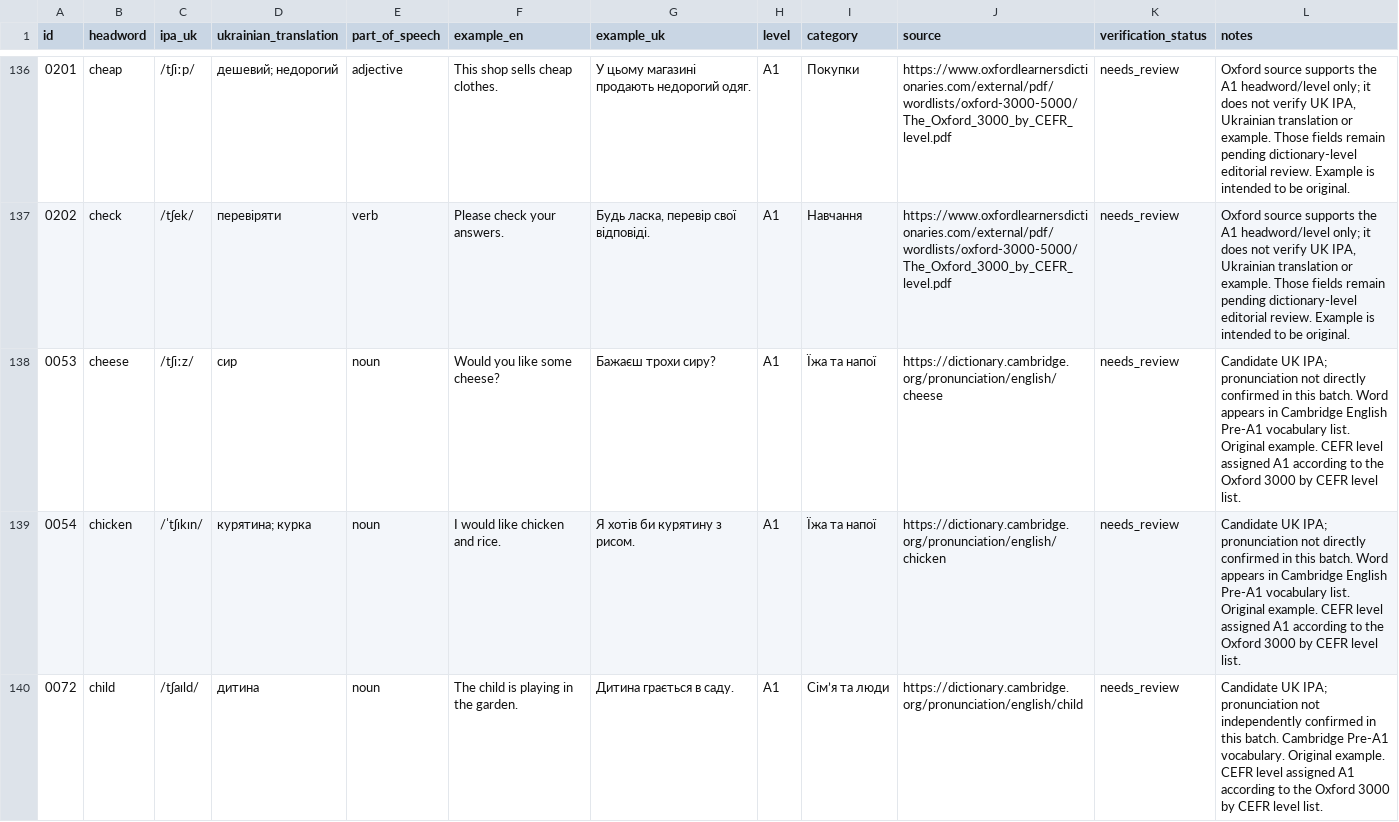
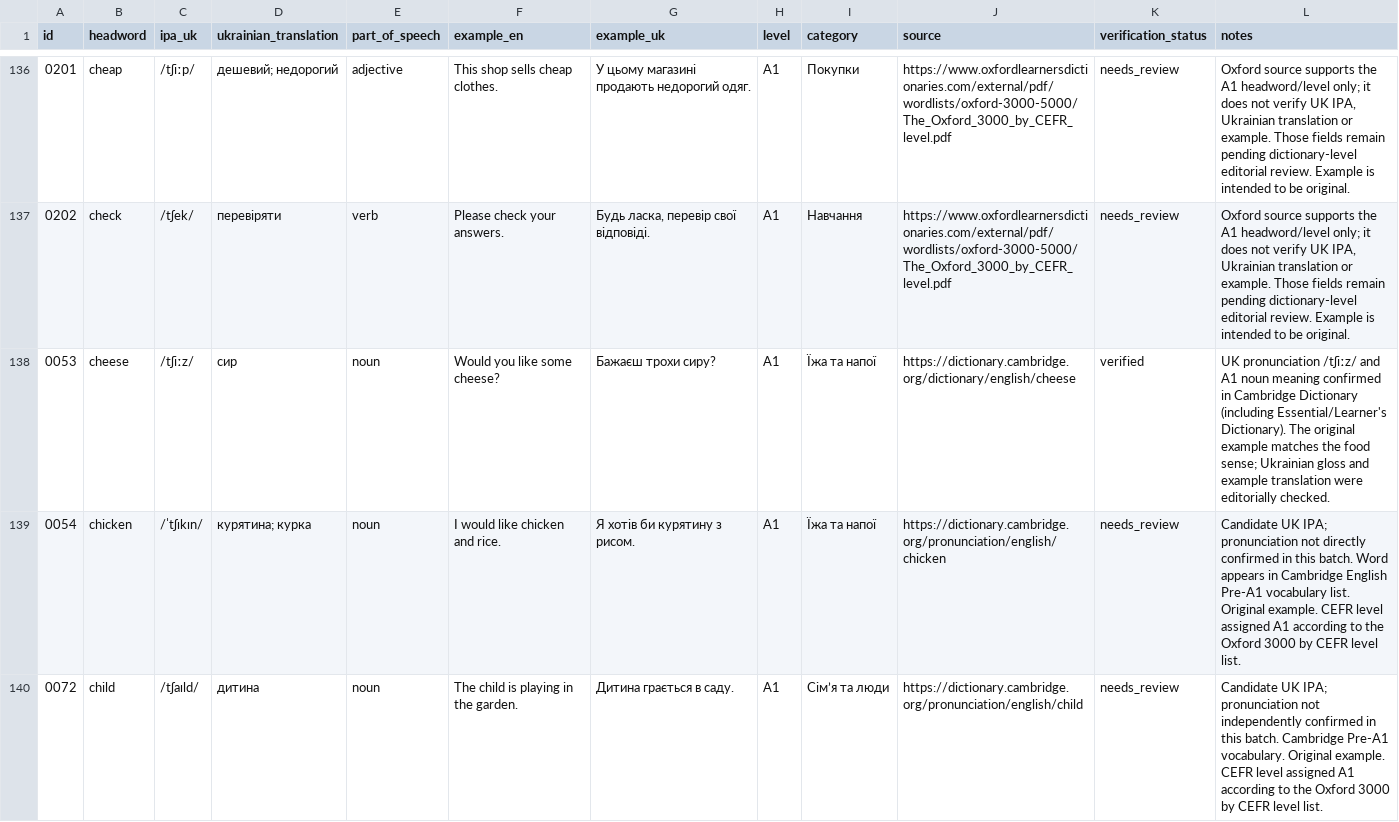
Before and after one commit to kiinoshkaaa/english-ukrainian-dictionary, a CSV file: data/a1/words.csv, drawn as a sheet; only a part is shown, gaps mark what is left out.

Commit message:
Verify cheese A1 entry against Cambridge

```diff
--- a/data/a1/words.csv
+++ b/data/a1/words.csv
@@ -137,3 +137,3 @@
 "0202","check","/tʃek/","перевіряти","verb","Please check your answers.","Будь ласка, перевір свої відповіді.","A1","Навчання","https://www.oxfordlearnersdictionaries.com/external/pdf/wordlists/oxford-3000-5000/The_Oxford_3000_by_CEFR_level.pdf","needs_review","Oxford source supports the A1 headword/level only; it does not verify UK IPA, Ukrainian translation or example. Those fields remain pending dictionary-level editorial review. Example is intended to be original."
-"0053","cheese","/tʃiːz/","сир","noun","Would you like some cheese?","Бажаєш трохи сиру?","A1","Їжа та напої","https://dictionary.cambridge.org/pronunciation/english/cheese","needs_review","Candidate UK IPA; pronunciation not directly confirmed in this batch. Word appears in Cambridge English Pre-A1 vocabulary list. Original example. CEFR level assigned A1 according to the Oxford 3000 by CEFR level list."
+"0053","cheese","/tʃiːz/","сир","noun","Would you like some cheese?","Бажаєш трохи сиру?","A1","Їжа та напої","https://dictionary.cambridge.org/dictionary/english/cheese","verified","UK pronunciation /tʃiːz/ and A1 noun meaning confirmed in Cambridge Dictionary (including Essential/Learner's Dictionary). The original example matches the food sense; Ukrainian gloss and example translation were editorially checked."
 "0054","chicken","/ˈtʃɪkɪn/","курятина; курка","noun","I would like chicken and rice.","Я хотів би курятину з рисом.","A1","Їжа та напої","https://dictionary.cambridge.org/pronunciation/english/chicken","needs_review","Candidate UK IPA; pronunciation not directly confirmed in this batch. Word appears in Cambridge English Pre-A1 vocabulary list. Original example. CEFR level assigned A1 according to the Oxford 3000 by CEFR level list."
```
